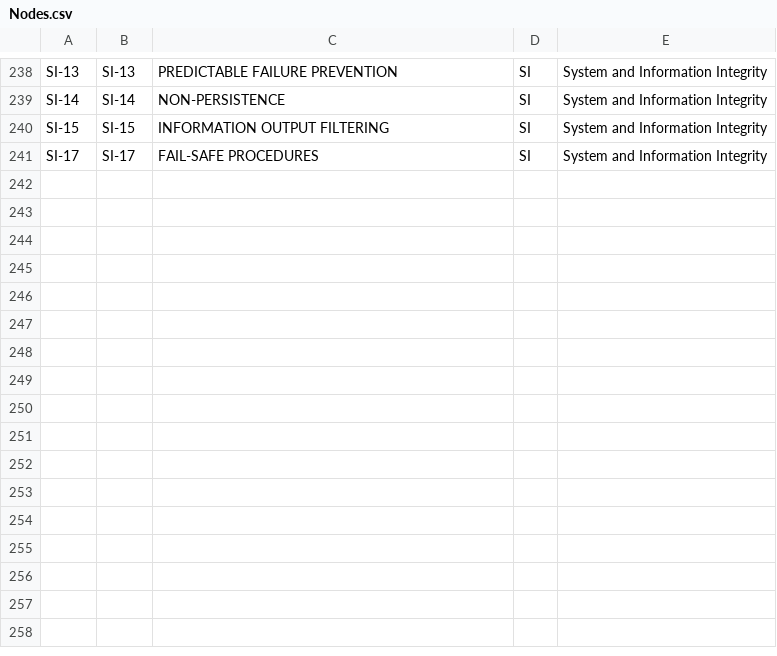
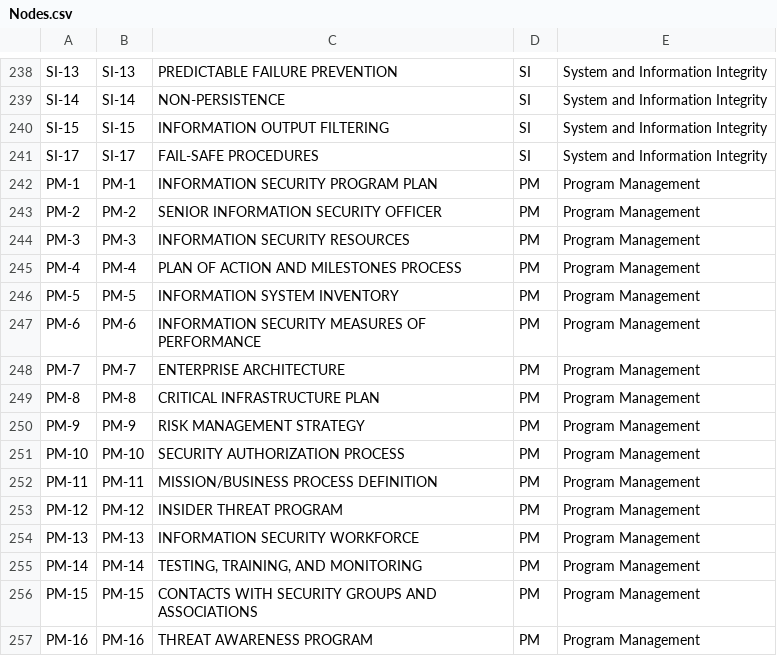
Before and after one commit to theclearinggt3/FedRAMP_800-53_Controls, a CSV file: Gephi/Nodes.csv, drawn as a sheet; only a part is shown, gaps mark what is left out.

Commit message:
New Node and Edge file

```diff
--- a/Gephi/Nodes.csv
+++ b/Gephi/Nodes.csv
@@ -241 +241,17 @@ SI-15,SI-15,INFORMATION OUTPUT FILTERING,SI,System and Information Integrity
 SI-17,SI-17,FAIL-SAFE PROCEDURES,SI,System and Information Integrity
+PM-1,PM-1,INFORMATION SECURITY PROGRAM PLAN,PM,Program Management
+PM-2,PM-2,SENIOR INFORMATION SECURITY OFFICER,PM,Program Management
+PM-3,PM-3,INFORMATION SECURITY RESOURCES,PM,Program Management
+PM-4,PM-4,PLAN OF ACTION AND MILESTONES PROCESS,PM,Program Management
+PM-5,PM-5,INFORMATION SYSTEM INVENTORY,PM,Program Management
+PM-6,PM-6,INFORMATION SECURITY MEASURES OF PERFORMANCE,PM,Program Management
+PM-7,PM-7,ENTERPRISE ARCHITECTURE,PM,Program Management
+PM-8,PM-8,CRITICAL INFRASTRUCTURE PLAN,PM,Program Management
+PM-9,PM-9,RISK MANAGEMENT STRATEGY,PM,Program Management
+PM-10,PM-10,SECURITY AUTHORIZATION PROCESS,PM,Program Management
+PM-11,PM-11,MISSION/BUSINESS PROCESS DEFINITION,PM,Program Management
+PM-12,PM-12,INSIDER THREAT PROGRAM,PM,Program Management
+PM-13,PM-13,INFORMATION SECURITY WORKFORCE,PM,Program Management
+PM-14,PM-14,"TESTING, TRAINING, AND MONITORING",PM,Program Management
+PM-15,PM-15,CONTACTS WITH SECURITY GROUPS AND ASSOCIATIONS,PM,Program Management
+PM-16,PM-16,THREAT AWARENESS PROGRAM,PM,Program Management
```
Also changed, not shown: 2 other files.
